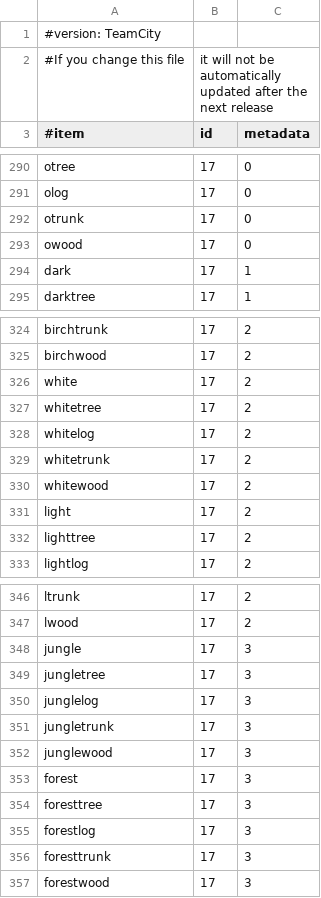
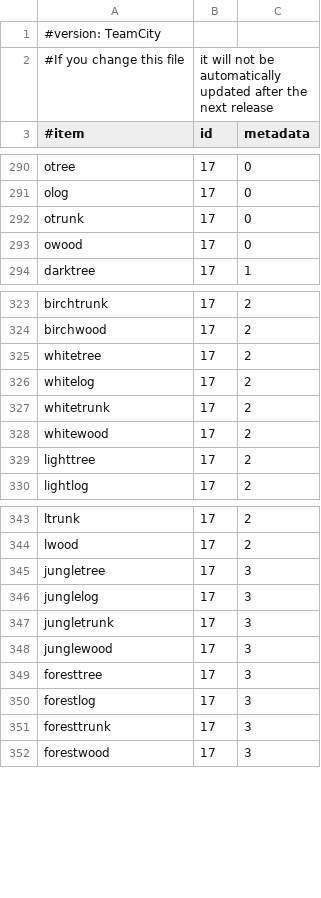
Before and after one commit to EssentialsX/Essentials, a CSV file: Essentials/src/items.csv, drawn as a sheet; only a part is shown, gaps mark what is left out.

Commit message:
wipe too general log name aliases

```diff
--- a/Essentials/src/items.csv
+++ b/Essentials/src/items.csv
@@ -293,3 +293,2 @@ otrunk,17,0
 owood,17,0
-dark,17,1
 darktree,17,1
@@ -325,3 +324,2 @@ birchtrunk,17,2
 birchwood,17,2
-white,17,2
 whitetree,17,2
@@ -330,3 +328,2 @@ whitetrunk,17,2
 whitewood,17,2
-light,17,2
 lighttree,17,2
@@ -347,3 +344,2 @@ ltrunk,17,2
 lwood,17,2
-jungle,17,3
 jungletree,17,3
@@ -352,3 +348,2 @@ jungletrunk,17,3
 junglewood,17,3
-forest,17,3
 foresttree,17,3
```
